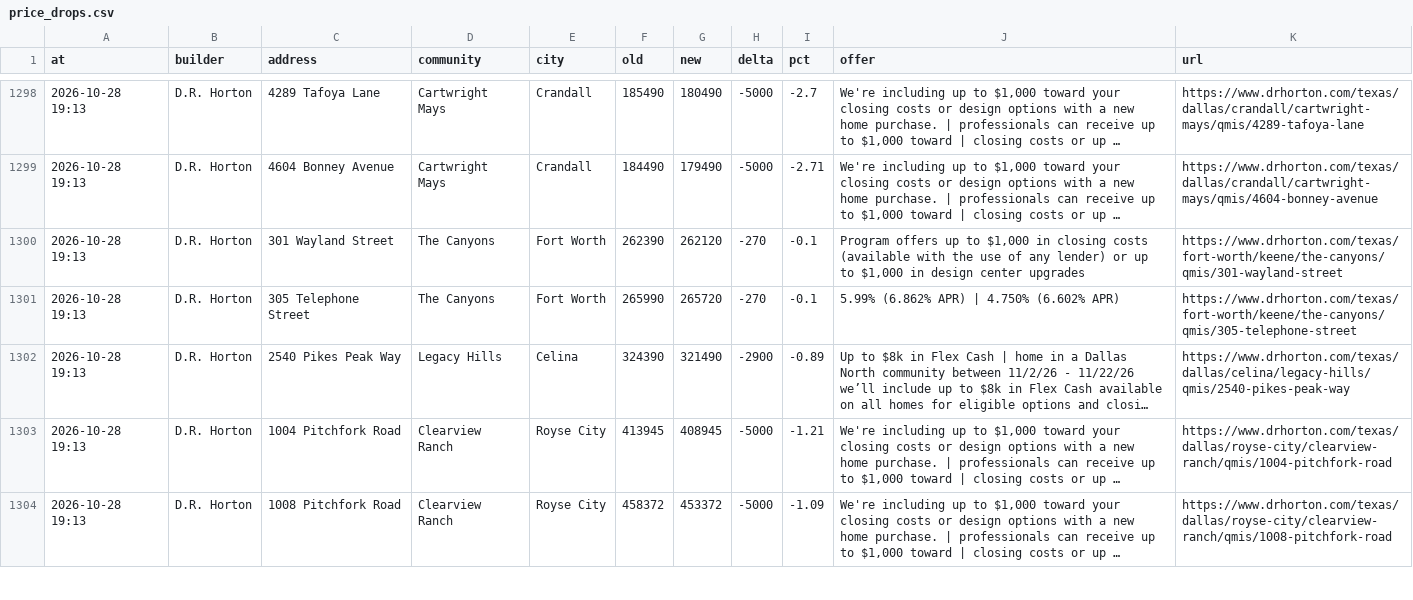
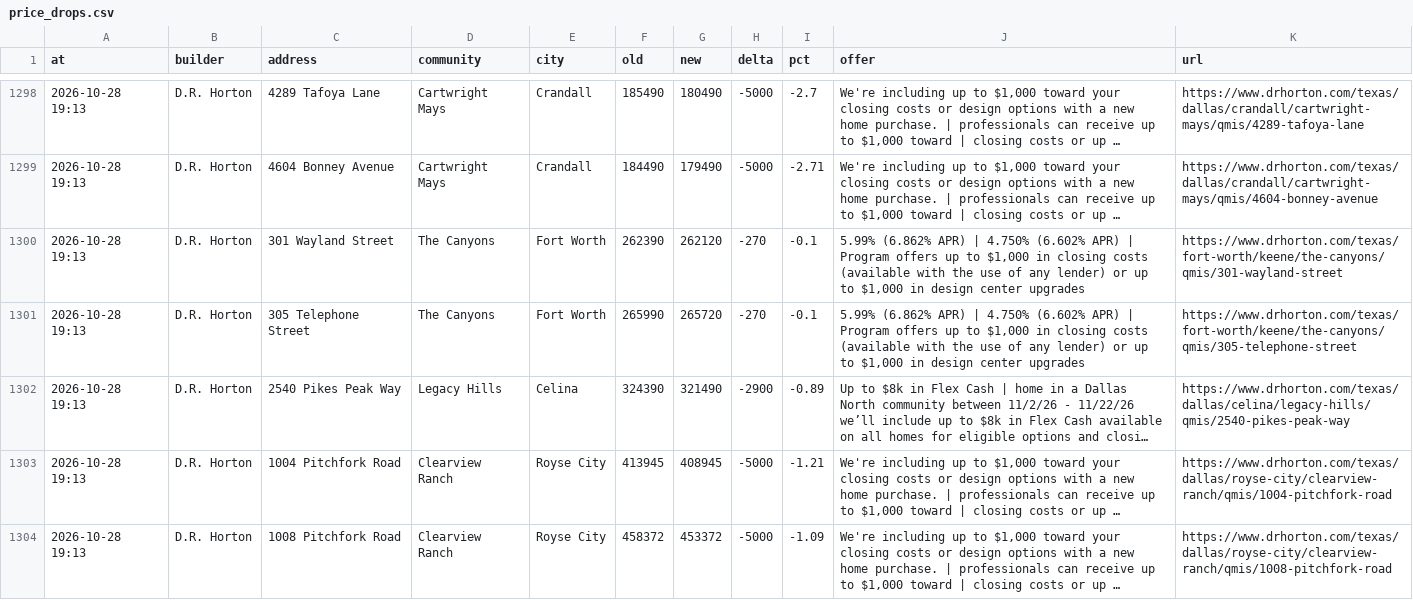
Before and after one commit to Crutledge13/dfw-builder-tracker, a CSV file: docs/data/price_drops.csv, drawn as a sheet; only a part is shown, gaps mark what is left out; long unchanged cells end in …; the diff names each change by its address in the sheet, - before the commit and + after, or states it on an @@ line.

```diff
--- a/docs/data/price_drops.csv
+++ b/docs/data/price_drops.csv
-J1300 (offer): Program offers…
+J1300 (offer): 5.99% (6.862% APR) | 4.750% (6.602% APR) | Program offers…
-J1301 (offer): …(6.602% APR)
+J1301 (offer): …(6.602% APR) | Program offers up to $1,000 in closing costs (available with the use of any lender) or up to $1,000 in design center upgrades
```
Also changed, not shown: docs/data/home_offers.csv, docs/data/new_homes.csv, 22 other files.
